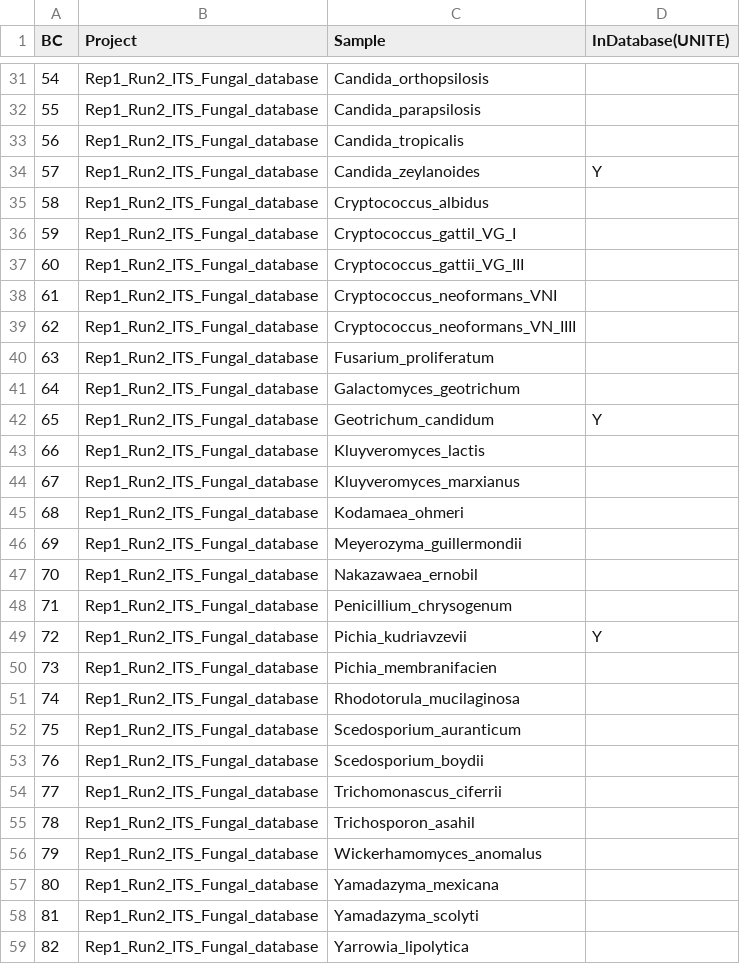
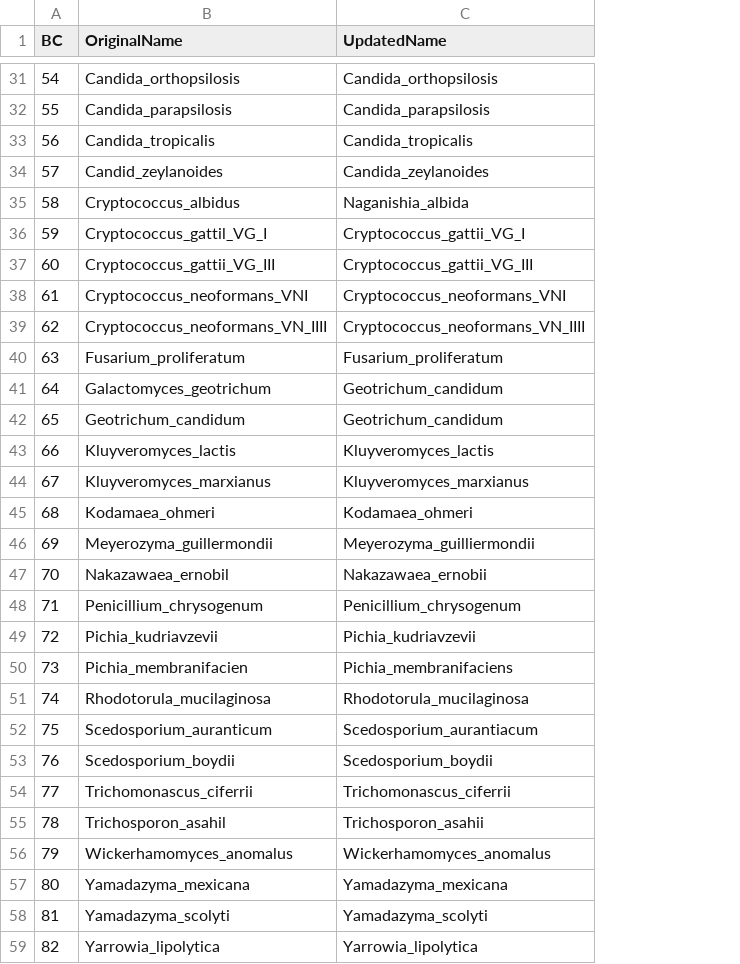
Before and after one commit to aringeri/long-read-ITS-metabarcoding-thesis, a CSV file: experiments/66-fungal-isolate-ONT/ITS_Fungal_database_samplesheet_updated_2024-08.csv, drawn as a sheet; only a part is shown, gaps mark what is left out; removed rows and columns are numbered as before the commit, all else as after; the diff covers the shown part only; the diff names each change by its address in the sheet, - before the commit and + after, or states it on an @@ line.

```diff
--- a/experiments/66-fungal-isolate-ONT/ITS_Fungal_database_samplesheet_updated_2024-08.csv
+++ b/experiments/66-fungal-isolate-ONT/ITS_Fungal_database_samplesheet_updated_2024-08.csv
-column B (Project), rows 31-59: all Rep1_Run2_ITS_Fungal_database
+column B (OriginalName), rows 31-59: Candida_orthopsilosis | Candida_parapsilosis | Candida_tropicalis | Candid_zeylanoides | Cryptococcus_albidus | Cryptococcus_gattil_VG_I | Cryptococcus_gattii_VG_III | Cryptococcus_neoformans_VNI | Cryptococcus_neoformans_VN_IIII | Fusarium_proliferatum | Galactomyces_geotrichum | Geotrichum_candidum | Kluyveromyces_lactis | Kluyveromyces_marxianus | Kodamaea_ohmeri | Meyerozyma_guillermondii | Nakazawaea_ernobil | Penicillium_chrysogenum | Pichia_kudriavzevii | Pichia_membranifacien | Rhodotorula_mucilaginosa | Scedosporium_auranticum | Scedosporium_boydii | Trichomonascus_ciferrii | Trichosporon_asahil | Wickerhamomyces_anomalus | Yamadazyma_mexicana | Yamadazyma_scolyti | Yarrowia_lipolytica
-column D (InDatabase(UNITE)), rows 34-49: Y |  |  |  |  |  |  |  | Y |  |  |  |  |  |  | Y
-C1: Sample
+C1: UpdatedName
-C35 (UpdatedName): Cryptococcus_albidus
+C35 (UpdatedName): Naganishia_albida
-C36 (UpdatedName): Cryptococcus_gattil_VG_I
+C36 (UpdatedName): Cryptococcus_gattii_VG_I
-C41 (UpdatedName): Galactomyces_geotrichum
+C41 (UpdatedName): Geotrichum_candidum
-C46 (UpdatedName): Meyerozyma_guillermondii
+C46 (UpdatedName): Meyerozyma_guilliermondii
-C47 (UpdatedName): Nakazawaea_ernobil
+C47 (UpdatedName): Nakazawaea_ernobii
-C50 (UpdatedName): Pichia_membranifacien
+C50 (UpdatedName): Pichia_membranifaciens
-C52 (UpdatedName): Scedosporium_auranticum
+C52 (UpdatedName): Scedosporium_aurantiacum
-C55 (UpdatedName): Trichosporon_asahil
+C55 (UpdatedName): Trichosporon_asahii
```
Also changed, not shown: 3 edited cells elsewhere in this file, 10 other files.
